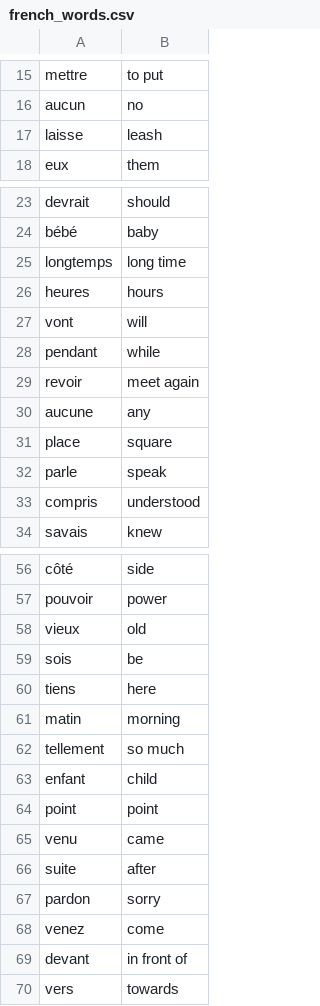
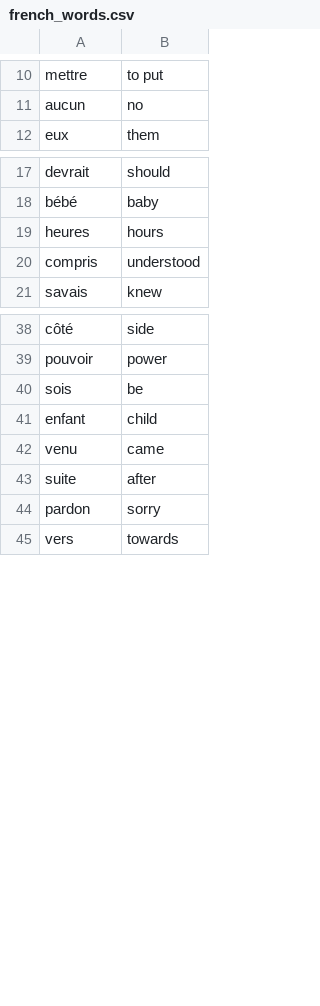
Before and after one commit to Cosmin817/100Days-Python, a CSV file: data/french_words.csv, drawn as a sheet; only a part is shown, gaps mark what is left out; the diff covers the shown part only; the diff names each change by its address in the sheet, - before the commit and + after, or states it on an @@ line.

```diff
--- a/data/french_words.csv
+++ b/data/french_words.csv
-row 17: laisse | leash
-row 25: longtemps | long time
-row 27: vont | will
-row 28: pendant | while
-row 29: revoir | meet again
-row 30: aucune | any
-row 31: place | square
-row 32: parle | speak
-row 58: vieux | old
-row 60: tiens | here
-row 61: matin | morning
-row 62: tellement | so much
-row 64: point | point
-row 68: venez | come
-row 69: devant | in front of
```
Also changed, not shown: 15 removed rows elsewhere in this file, 2 other files.
